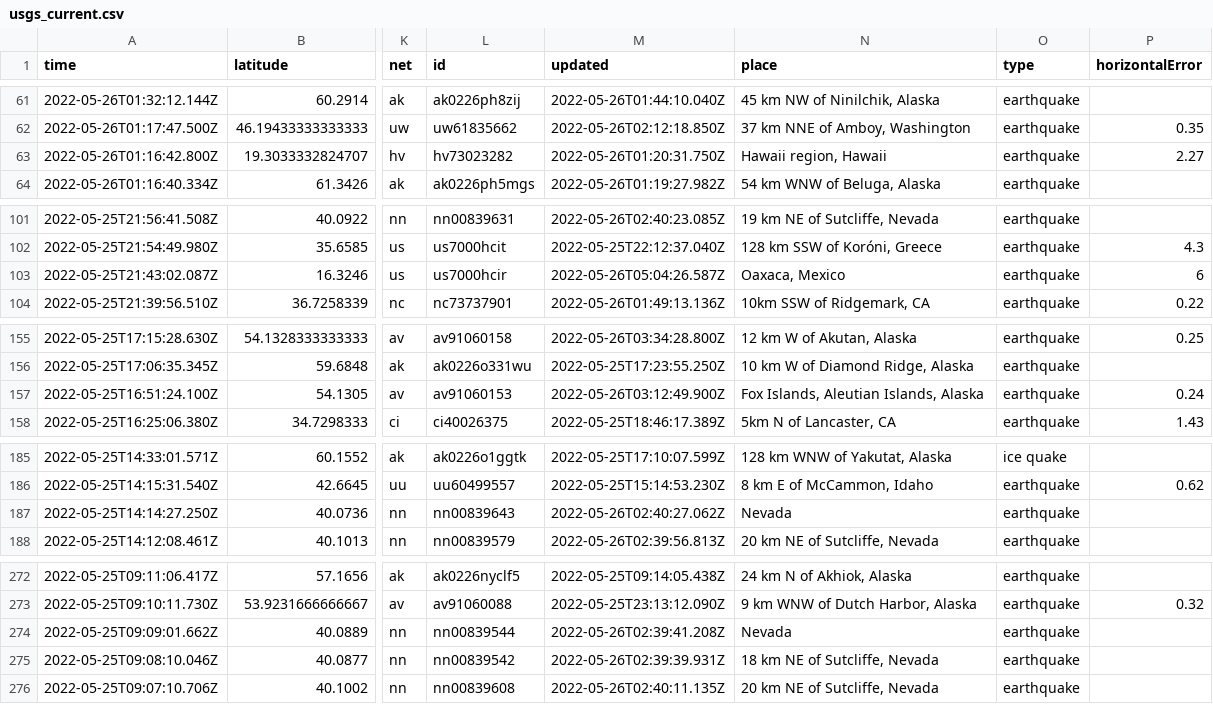
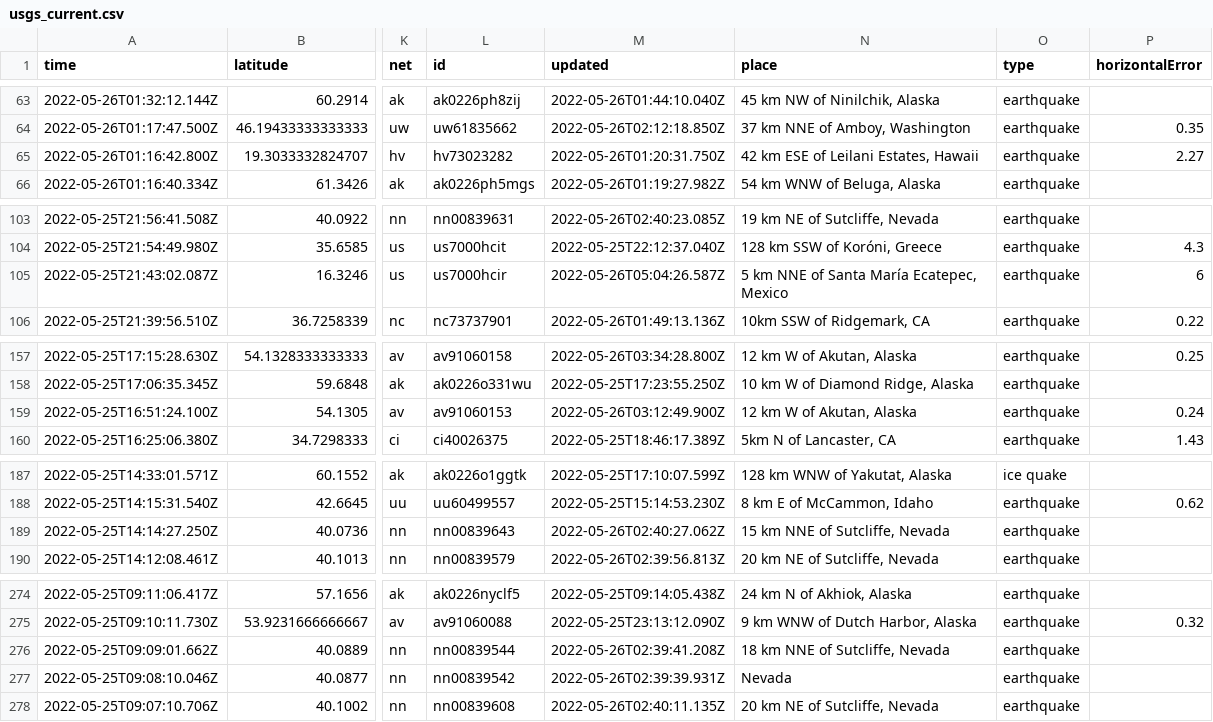
Before and after one commit to CHelmsenterprisenewscom/my-reporting-robot, a CSV file: usgs_current.csv, drawn as a sheet; only a part is shown, gaps mark what is left out; addresses are those after the commit; the diff covers the shown part only; the diff names each change by its address in the sheet, - before the commit and + after, or states it on an @@ line.

```diff
--- a/usgs_current.csv
+++ b/usgs_current.csv
-N65 (place): Hawaii region, Hawaii
+N65 (place): 42 km ESE of Leilani Estates, Hawaii
-N105 (place): Oaxaca, Mexico
+N105 (place): 5 km NNE of Santa María Ecatepec, Mexico
-N159 (place): Fox Islands, Aleutian Islands, Alaska
+N159 (place): 12 km W of Akutan, Alaska
-N189 (place): Nevada
+N189 (place): 15 km NNE of Sutcliffe, Nevada
-N276 (place): Nevada
+N276 (place): 18 km NNE of Sutcliffe, Nevada
-N277 (place): 18 km NE of Sutcliffe, Nevada
+N277 (place): Nevada
```
Also changed, not shown: 2 added rows, 6 removed rows and 7 edited cells elsewhere in this file.
